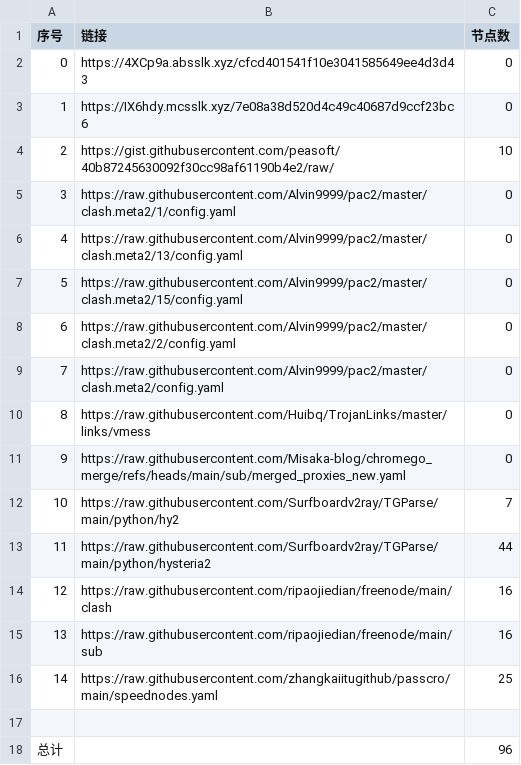
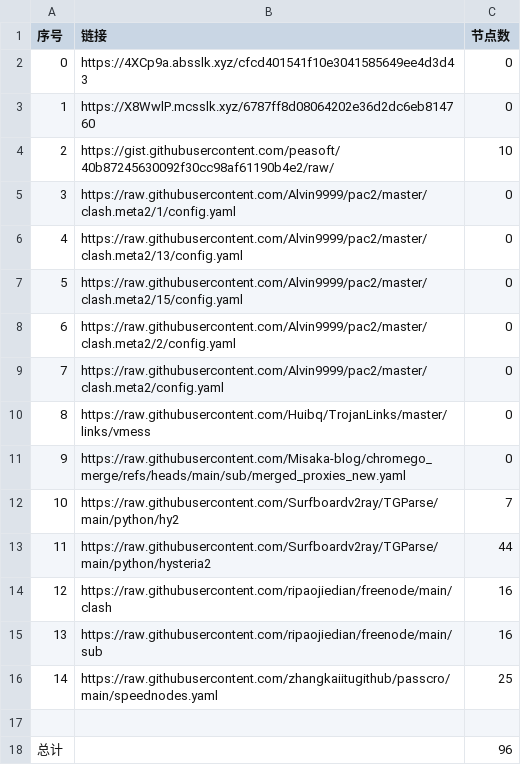
Before and after one commit to gm1008666/NoMoreWalls, a CSV file: list_result.csv, drawn as a sheet.

```diff
--- a/list_result.csv
+++ b/list_result.csv
@@ -2,3 +2,3 @@
 0,https://4XCp9a.absslk.xyz/cfcd401541f10e3041585649ee4d3d43,0
-1,https://IX6hdy.mcsslk.xyz/7e08a38d520d4c49c40687d9ccf23bc6,0
+1,https://X8WwlP.mcsslk.xyz/6787ff8d08064202e36d2dc6eb814760,0
 2,https://gist.githubusercontent.com/peasoft/40b87245630092f30cc98af61190b4e2/raw/,10
```
Also changed, not shown: 3 other files.
